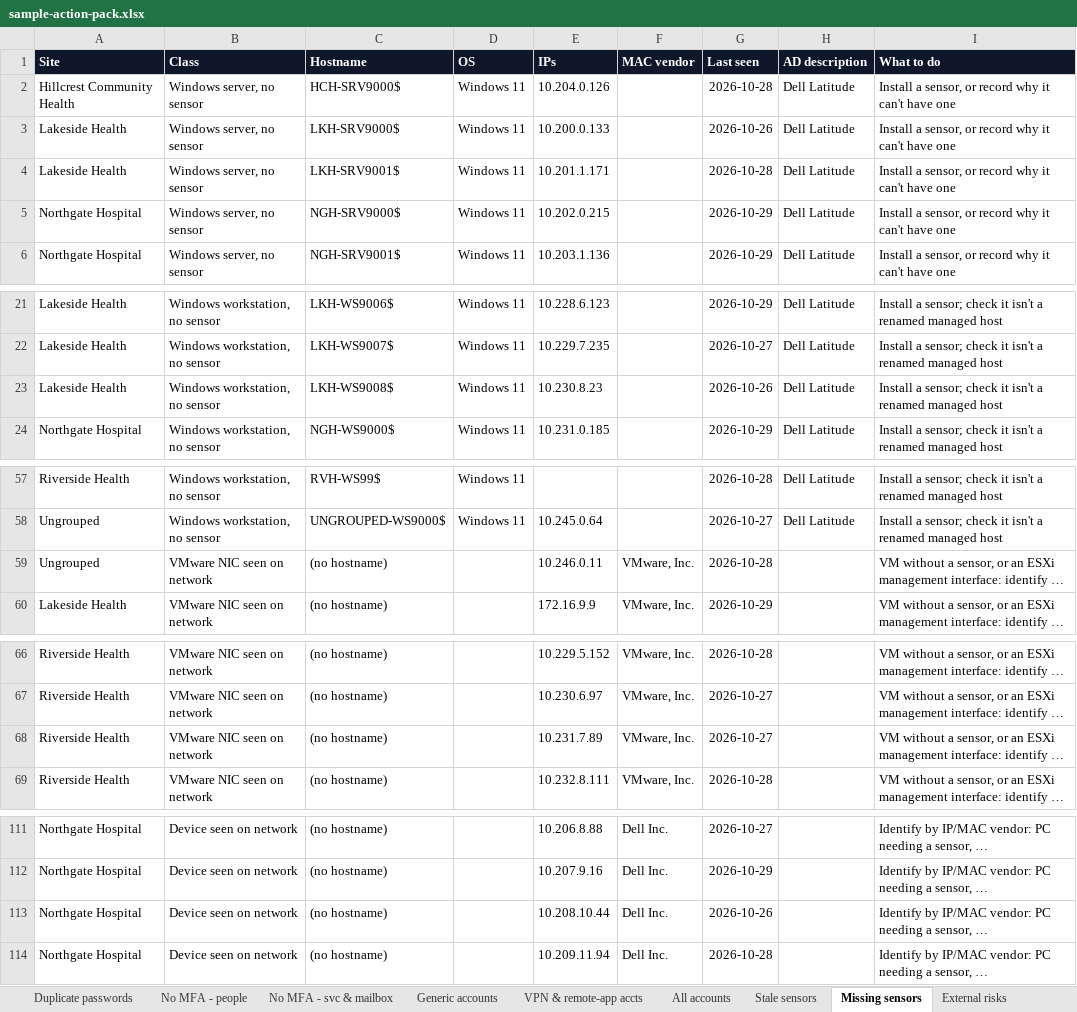
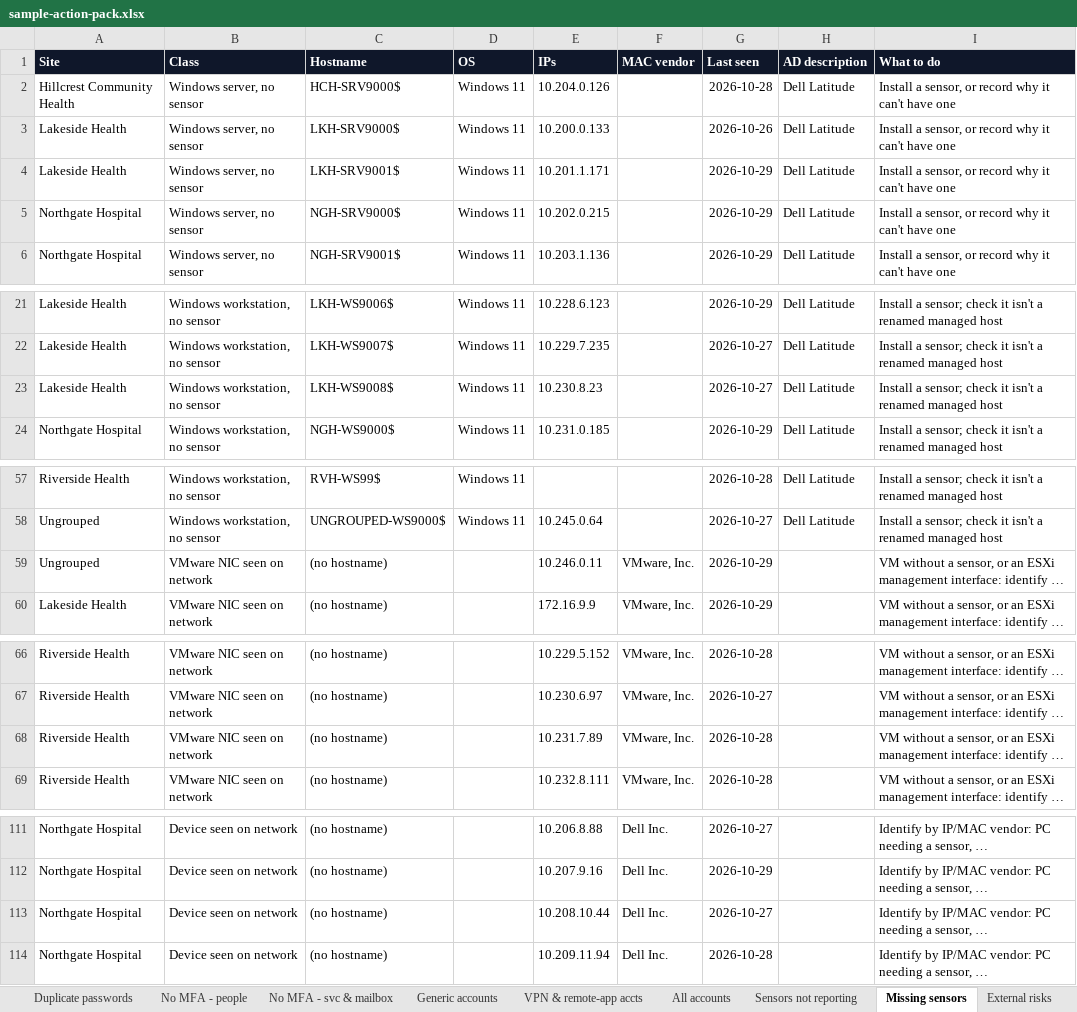
Before and after one commit to t-d-knight/secops-dash, an Excel workbook: reports/sample-action-pack.xlsx, sheet Missing sensors, drawn as a sheet; only a part is shown, gaps mark what is left out; long unchanged cells end in …; values as stored, in another font and other column widths than the file's, no borders; the diff names each change by its address in the sheet, - before the commit and + after, or states it on an @@ line.

```diff
--- a/reports/sample-action-pack.xlsx (sheet Missing sensors)
+++ b/reports/sample-action-pack.xlsx (sheet Missing sensors)
-sheet tab: Stale sensors
+sheet tab: Sensors not reporting
-G4 (Last seen): 2026-10-28
+G4 (Last seen): 2026-10-29
-G23 (Last seen): 2026-10-26
+G23 (Last seen): 2026-10-27
-G59 (Last seen): 2026-10-28
+G59 (Last seen): 2026-10-29
-G68 (Last seen): 2026-10-27
+G68 (Last seen): 2026-10-28
-G113 (Last seen): 2026-10-26
+G113 (Last seen): 2026-10-27
```
Also changed, not shown: sheet All accounts, sheet Sensors not reporting, sheet Summary, 24 other files.
